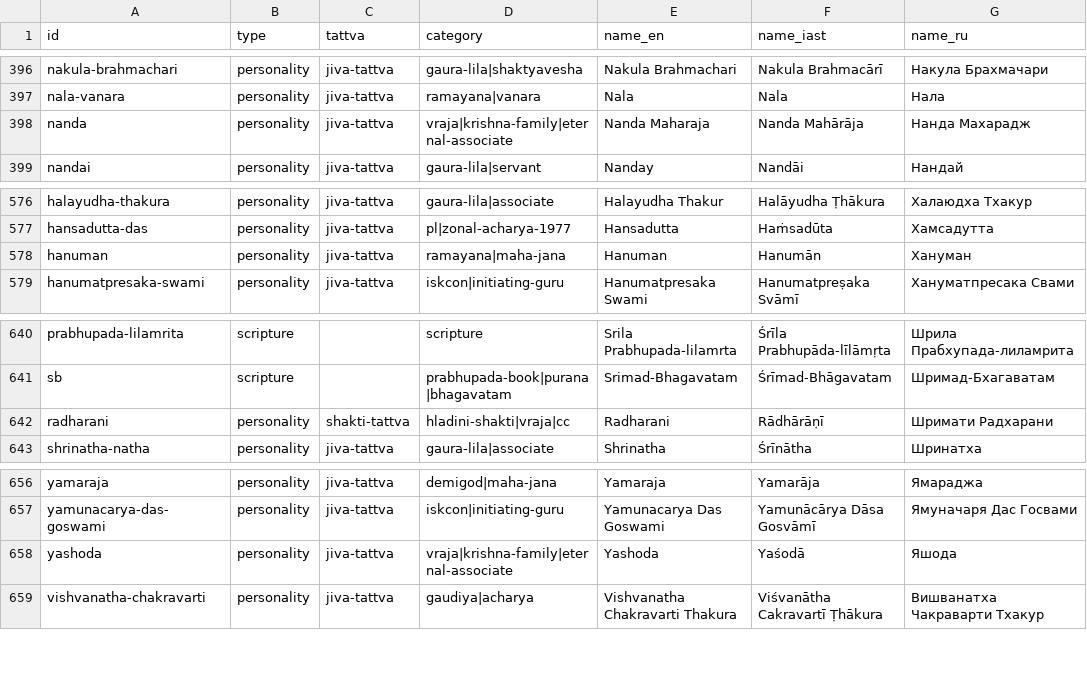
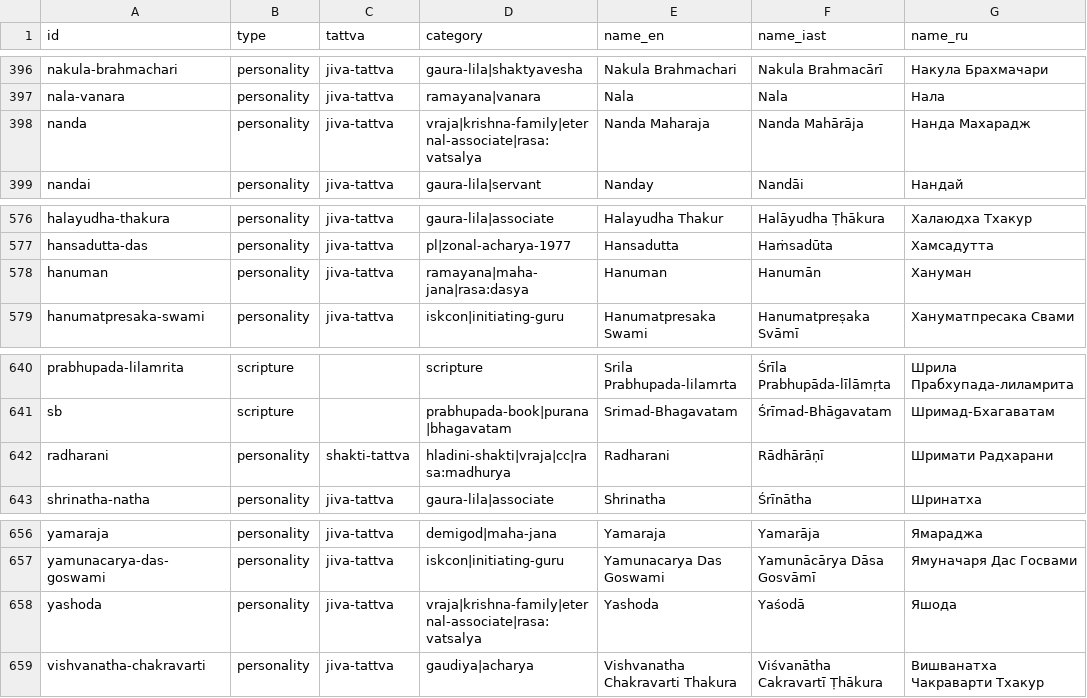
Before and after one commit to billionsx/iskcon, a CSV file: docs/entity-registry/entities_all.csv, drawn as a sheet; only a part is shown, gaps mark what is left out; the diff names each change by its address in the sheet, - before the commit and + after, or states it on an @@ line.

Commit message:
feat(entity): фасет «Раса» — настроение в отношениях с Богом
- registry: канонические теги rasa:<value> в entity_categories для ключевых фигур (Радхарани→мадхурья, Нанда/Яшода→ватсалья, Хануман→дасья) — правка только 4 строк entities_all.csv
- EntityPage: раса выводится из явного rasa: или канонически из категорий (гопи/манджари→мадхурья, гопа→сакхья — охват ~58 личностей без правок данных); рендер фасета золотым eyebrow с названием и смыслом
- RASA_RU: подписи и краткий смысл пяти рас в общем модуле entityLabels

```diff
--- a/docs/entity-registry/entities_all.csv
+++ b/docs/entity-registry/entities_all.csv
-D398 (category): vraja|krishna-family|eternal-associate
+D398 (category): vraja|krishna-family|eternal-associate|rasa:vatsalya
-D578 (category): ramayana|maha-jana
+D578 (category): ramayana|maha-jana|rasa:dasya
-D642 (category): hladini-shakti|vraja|cc
+D642 (category): hladini-shakti|vraja|cc|rasa:madhurya
-D658 (category): vraja|krishna-family|eternal-associate
+D658 (category): vraja|krishna-family|eternal-associate|rasa:vatsalya
```
Also changed, not shown: 2 other files.
